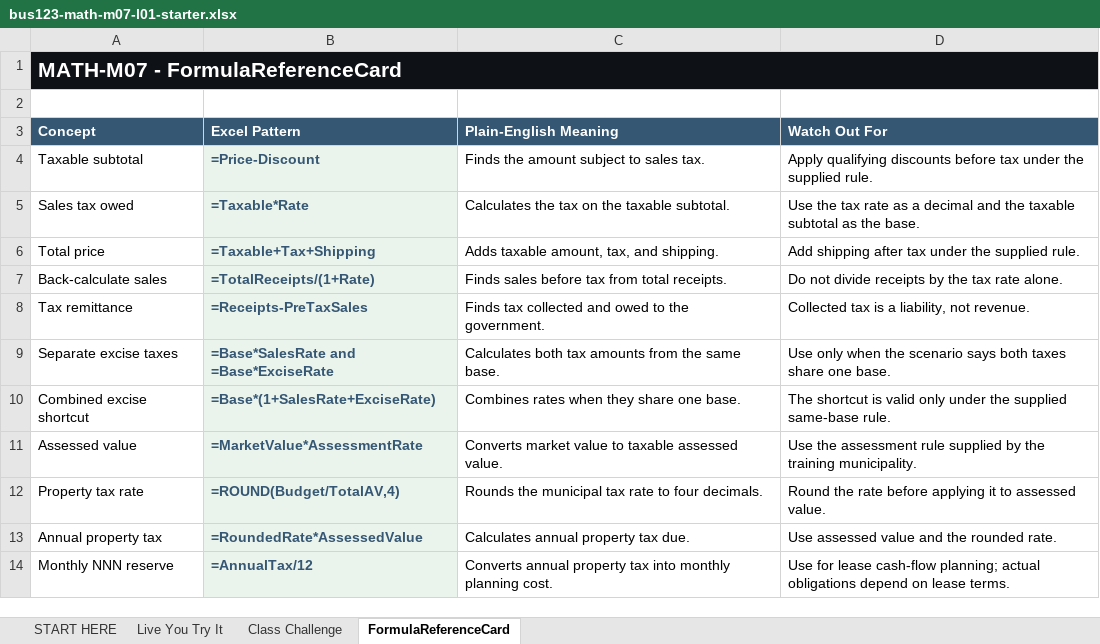
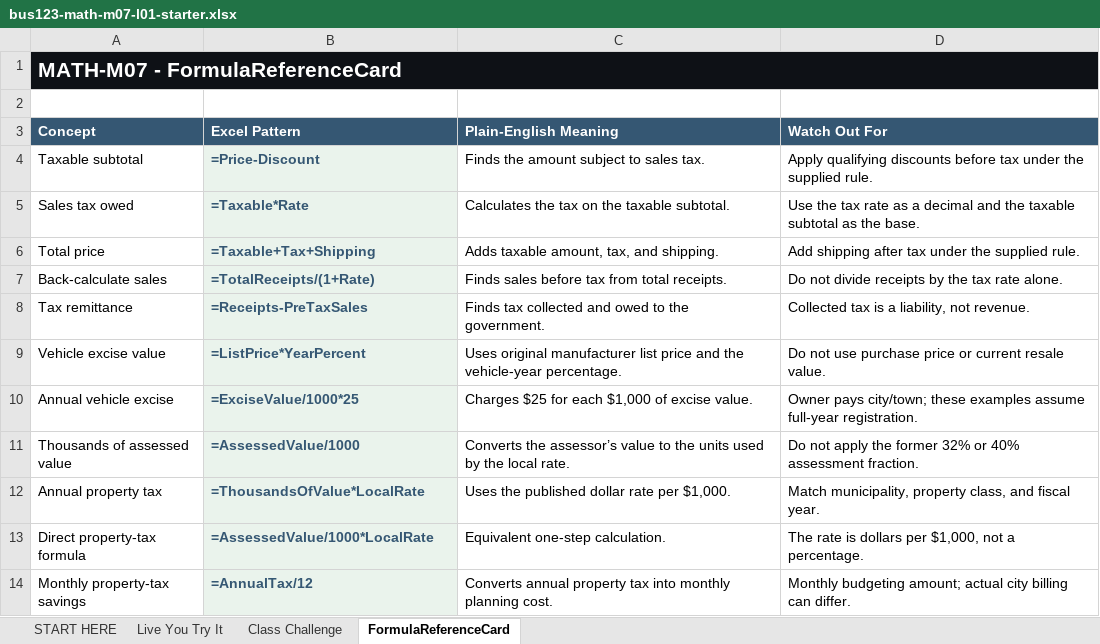
Before and after one commit to bevitts-design/BUS123-Solving-Business-Problems-with-Technology, an Excel workbook: MATH/M07/bus123-math-m07-l01-starter.xlsx, sheet FormulaReferenceCard, drawn as a sheet; values as stored, in another font and other column widths than the file's, no borders; removed rows and columns are numbered as before the commit, all else as after; the diff names each change by its address in the sheet, - before the commit and + after, or states it on an @@ line.

```diff
--- a/MATH/M07/bus123-math-m07-l01-starter.xlsx (sheet FormulaReferenceCard)
+++ b/MATH/M07/bus123-math-m07-l01-starter.xlsx (sheet FormulaReferenceCard)
-row 9: Separate excise taxes | =Base*SalesRate and =Base*ExciseRate | Calculates both tax amounts from the same base. | Use only when the scenario says both taxes share one base.
-row 10: Combined excise shortcut | =Base*(1+SalesRate+ExciseRate) | Combines rates when they share one base. | The shortcut is valid only under the supplied same-base rule.
-row 11: Assessed value | =MarketValue*AssessmentRate | Converts market value to taxable assessed value. | Use the assessment rule supplied by the training municipality.
-row 12: Property tax rate | =ROUND(Budget/TotalAV,4) | Rounds the municipal tax rate to four decimals. | Round the rate before applying it to assessed value.
+row 9: Vehicle excise value | =ListPrice*YearPercent | Uses original manufacturer list price and the vehicle-year percentage. | Do not use purchase price or current resale value.
+row 10: Annual vehicle excise | =ExciseValue/1000*25 | Charges $25 for each $1,000 of excise value. | Owner pays city/town; these examples assume full-year registration.
+row 11: Thousands of assessed value | =AssessedValue/1000 | Converts the assessor’s value to the units used by the local rate. | Do not apply the former 32% or 40% assessment fraction.
-B12 (Excel Pattern): =RoundedRate*AssessedValue
+B12 (Excel Pattern): =ThousandsOfValue*LocalRate
-C12 (Plain-English Meaning): Calculates annual property tax due.
+C12 (Plain-English Meaning): Uses the published dollar rate per $1,000.
-D12 (Watch Out For): Use assessed value and the rounded rate.
+D12 (Watch Out For): Match municipality, property class, and fiscal year.
+row 13: Direct property-tax formula | =AssessedValue/1000*LocalRate | Equivalent one-step calculation. | The rate is dollars per $1,000, not a percentage.
-A14 (Concept): Monthly NNN reserve
+A14 (Concept): Monthly property-tax savings
-D14 (Watch Out For): Use for lease cash-flow planning; actual obligations depend on lease terms.
+D14 (Watch Out For): Monthly budgeting amount; actual city billing can differ.
```
Also changed, not shown: sheet Class Challenge, sheet Live You Try It, sheet START HERE, formulas that keep their value, 9 other files.
